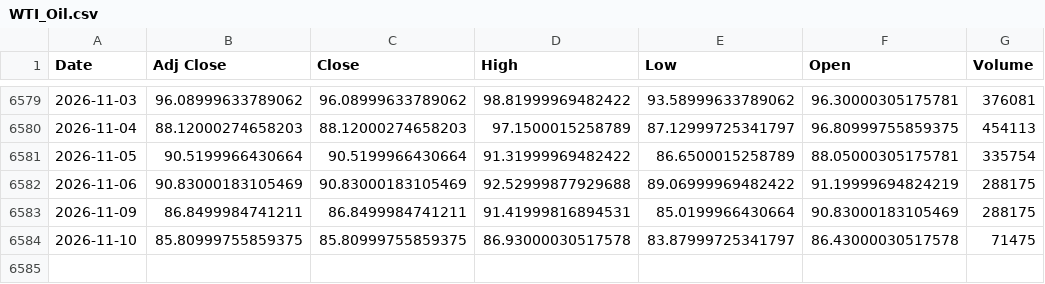
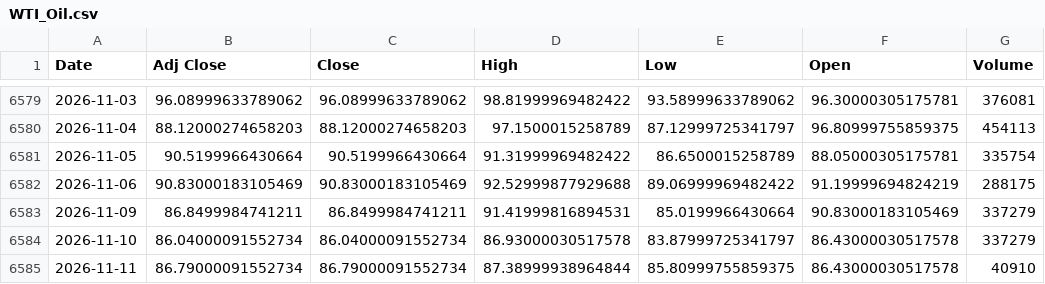
Before and after one commit to ahmed18y/GoldMind2, a CSV file: data/raw/03_STRONG/WTI_Oil.csv, drawn as a sheet; only a part is shown, gaps mark what is left out.

```diff
--- a/data/raw/03_STRONG/WTI_Oil.csv
+++ b/data/raw/03_STRONG/WTI_Oil.csv
@@ -6582,3 +6582,4 @@
 2026-11-06,90.83000183105469,90.83000183105469,92.52999877929688,89.06999969482422,91.19999694824219,288175
-2026-11-09,86.8499984741211,86.8499984741211,91.41999816894531,85.0199966430664,90.83000183105469,288175
-2026-11-10,85.80999755859375,85.80999755859375,86.93000030517578,83.87999725341797,86.43000030517578,71475
+2026-11-09,86.8499984741211,86.8499984741211,91.41999816894531,85.0199966430664,90.83000183105469,337279
+2026-11-10,86.04000091552734,86.04000091552734,86.93000030517578,83.87999725341797,86.43000030517578,337279
+2026-11-11,86.79000091552734,86.79000091552734,87.38999938964844,85.80999755859375,86.43000030517578,40910
```
Also changed, not shown: data/raw/02_CORE/Gold_World.csv, data/raw/03_STRONG/US_Dollar_Index_DXY.csv, 14 other files.
